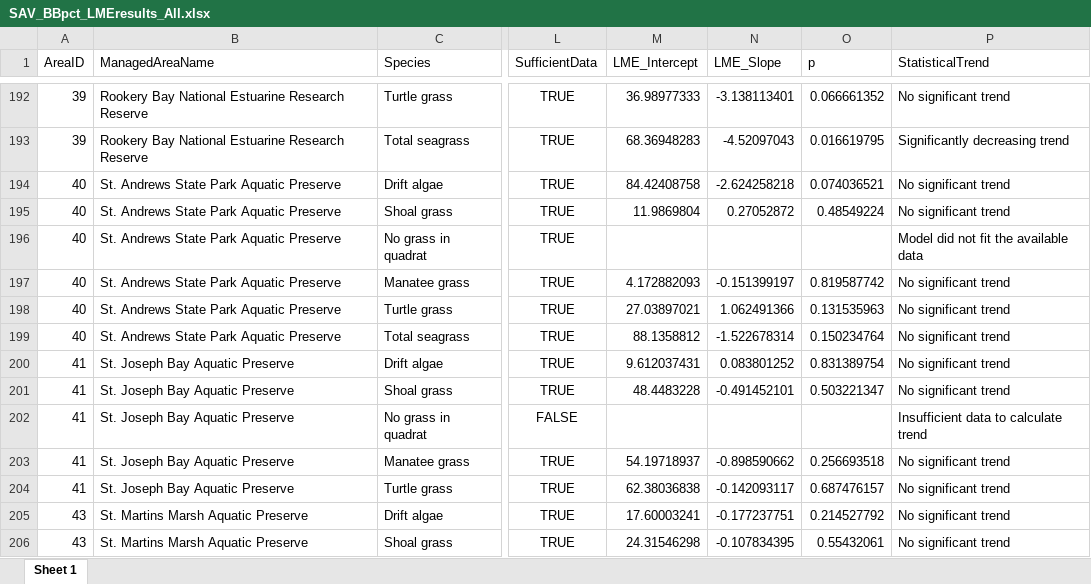
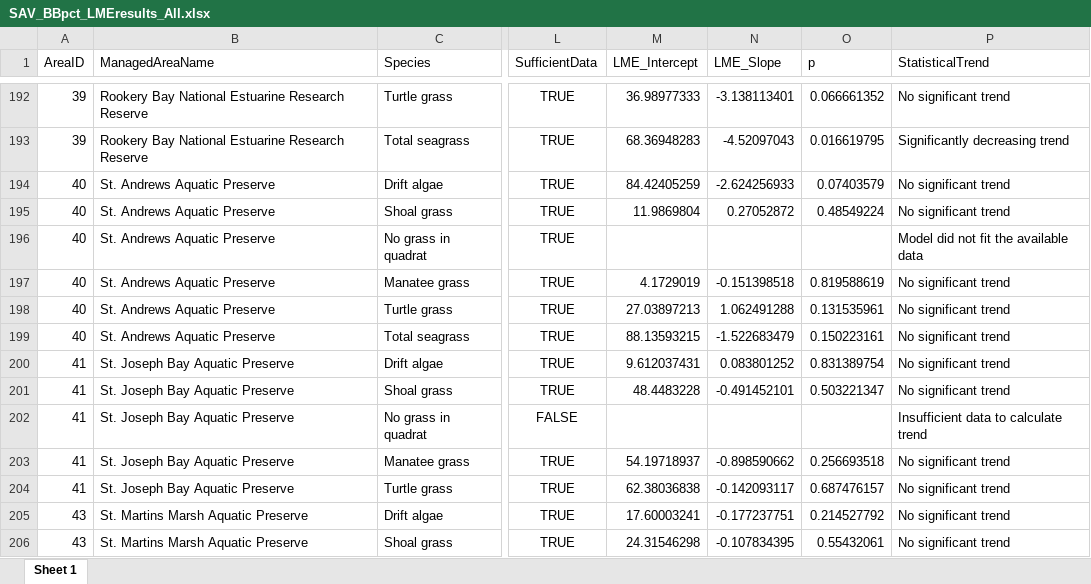
Before and after one commit to FloridaSEACAR/SEACAR_Trend_Analyses, an Excel workbook: SAV/output/website/SAV_BBpct_LMEresults_All.xlsx, sheet Sheet 1, drawn as a sheet; only a part is shown, gaps mark what is left out; values as stored, in another font and other column widths than the file's, no borders; the diff names each change by its address in the sheet, - before the commit and + after, or states it on an @@ line.

Commit message:
updated figure names (St. Andrews Aquatic Preserve)

```diff
--- a/SAV/output/website/SAV_BBpct_LMEresults_All.xlsx (sheet Sheet 1)
+++ b/SAV/output/website/SAV_BBpct_LMEresults_All.xlsx (sheet Sheet 1)
-B194:B199 (ManagedAreaName): St. Andrews State Park Aquatic Preserve
+B194:B199 (ManagedAreaName): St. Andrews Aquatic Preserve
-M194 (LME_Intercept): 84.42408758
+M194 (LME_Intercept): 84.42405259
-N194 (LME_Slope): -2.624258218
+N194 (LME_Slope): -2.624256933
-O194 (p): 0.074036521
+O194 (p): 0.07403579
-M197 (LME_Intercept): 4.172882093
+M197 (LME_Intercept): 4.1729019
-N197 (LME_Slope): -0.151399197
+N197 (LME_Slope): -0.151398518
-O197 (p): 0.819587742
+O197 (p): 0.819588619
-M198 (LME_Intercept): 27.03897021
+M198 (LME_Intercept): 27.03897213
-N198 (LME_Slope): 1.062491366
+N198 (LME_Slope): 1.062491288
-O198 (p): 0.131535963
+O198 (p): 0.131535961
-M199 (LME_Intercept): 88.1358812
+M199 (LME_Intercept): 88.13593215
-N199 (LME_Slope): -1.522678314
+N199 (LME_Slope): -1.522683479
-O199 (p): 0.150234764
+O199 (p): 0.150223161
```
Also changed, not shown: 7 other files.
